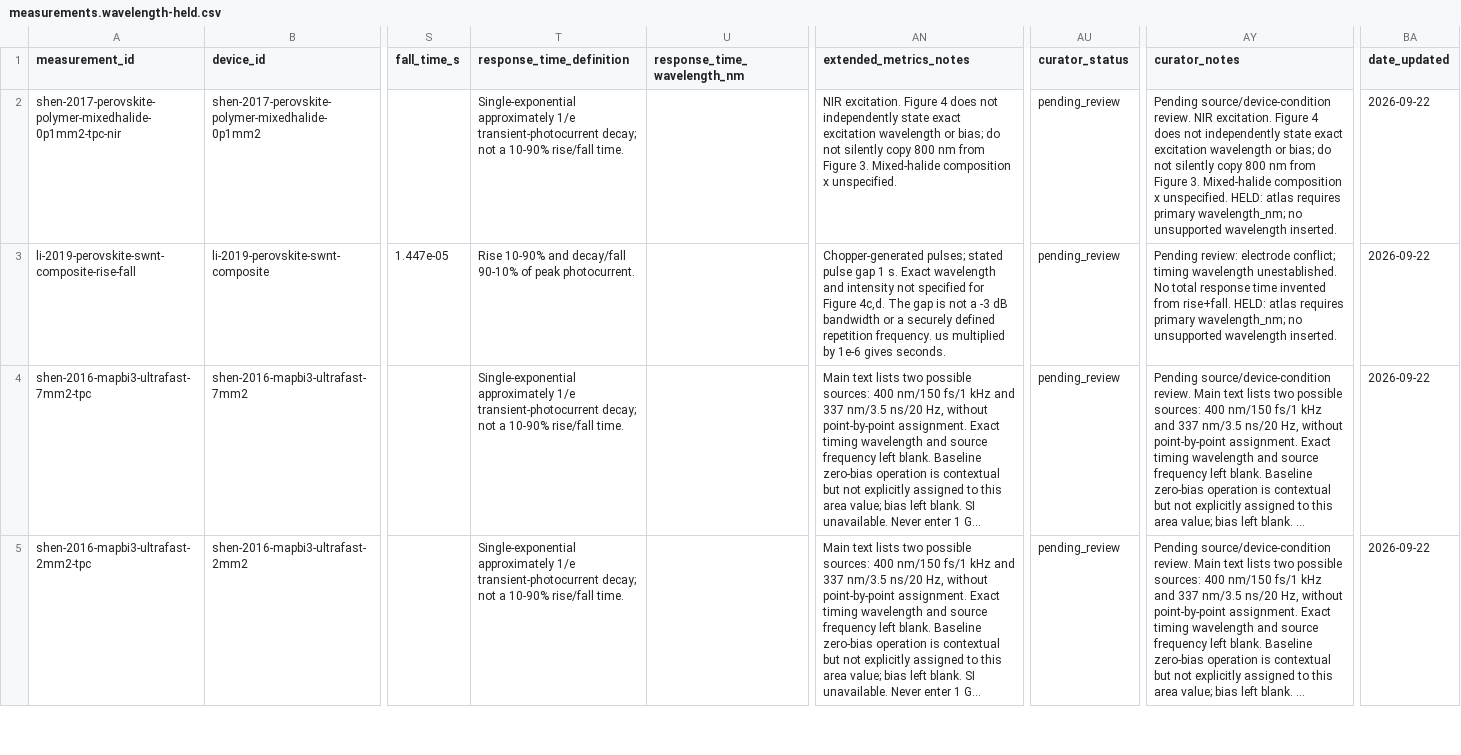
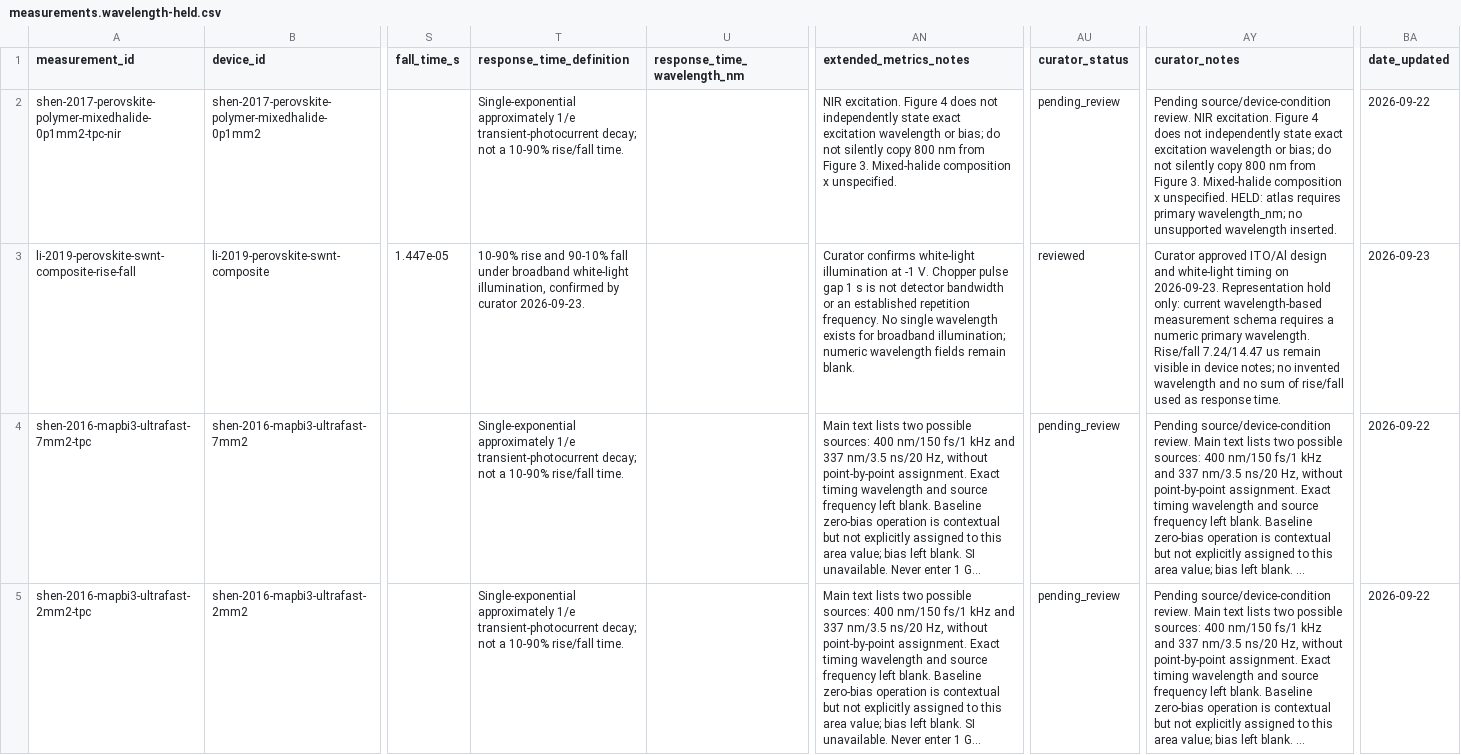
Before and after one commit to Shlok-Joseph-Paul/cQD-Detector-Compiler-and-Verifier, a CSV file: data/curation/perovskite-trio-2026-09-22/measurements.wavelength-held.csv, drawn as a sheet; only a part is shown, gaps mark what is left out; long unchanged cells end in …; the diff names each change by its address in the sheet, - before the commit and + after, or states it on an @@ line.

```diff
--- a/data/curation/perovskite-trio-2026-09-22/measurements.wavelength-held.csv
+++ b/data/curation/perovskite-trio-2026-09-22/measurements.wavelength-held.csv
-T3 (response_time_definition): Rise 10-90% and decay/fall 90-10% of peak photocurrent.
+T3 (response_time_definition): 10-90% rise and 90-10% fall under broadband white-light illumination, confirmed by curator 2026-09-23.
-AN3 (extended_metrics_notes): Chopper-generated pulses; stated pulse gap 1 s. Exact wavelength and intensity not specified for Figure 4c,d. The gap is not a -3 dB bandwidth or a securely defined repetition frequency. us multiplied by 1e-6 gives seconds.
+AN3 (extended_metrics_notes): Curator confirms white-light illumination at -1 V. Chopper pulse gap 1 s is not detector bandwidth or an established repetition frequency. No single wavelength exists for broadband illumination; numeric wavelength fields remain blank.
-AU3 (curator_status): pending_review
+AU3 (curator_status): reviewed
-AY3 (curator_notes): Pending review: electrode conflict; timing wavelength unestablished. No total response time invented from rise+fall. HELD: atlas requires primary wavelength_nm; no unsupported wavelength inserted.
+AY3 (curator_notes): Curator approved ITO/Al design and white-light timing on 2026-09-23. Representation hold only: current wavelength-based measurement schema requires a numeric primary wavelength. Rise/fall 7.24/14.47 us remain visible in device notes; no invented wavelength and no sum of rise/fall used as response time.
-BA3 (date_updated): 2026-09-22
+BA3 (date_updated): 2026-09-23
```
Also changed, not shown: data/devices.csv, data/measurements.csv, 3 other files.
